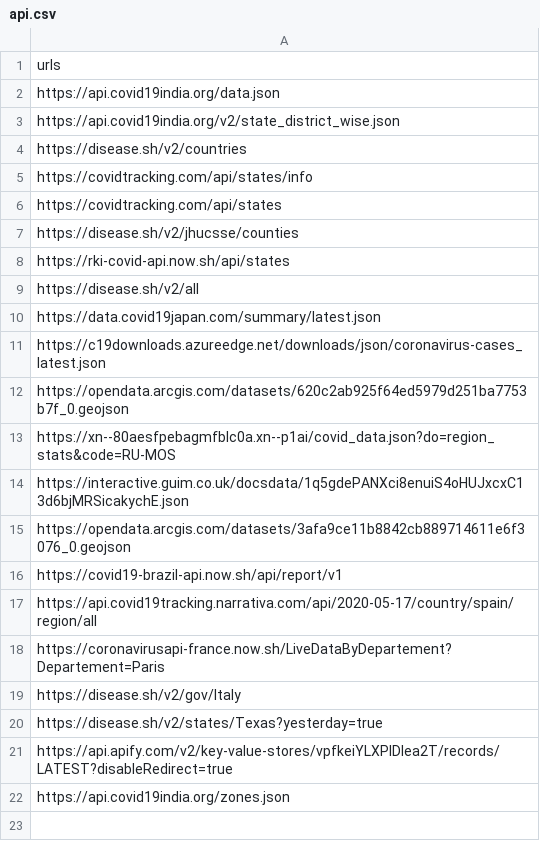
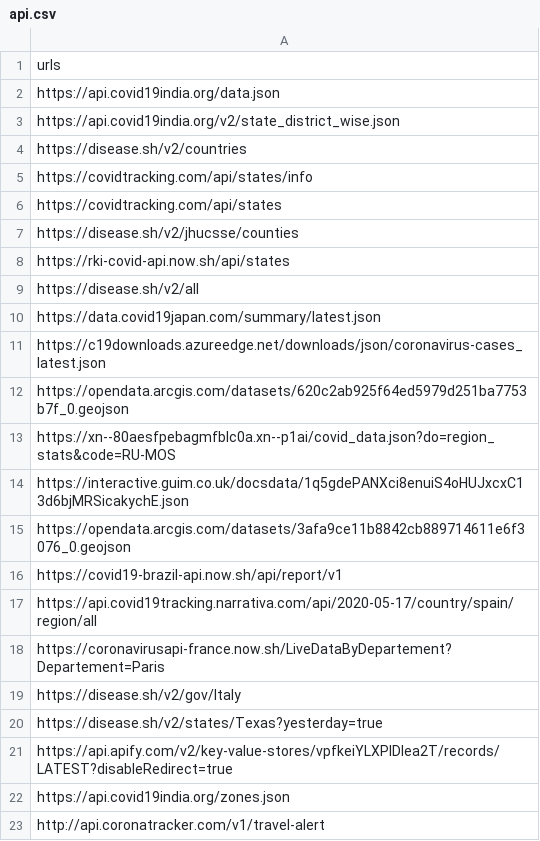
Before and after one commit to ravindraten/Covid19WorldStats, a CSV file: api.csv, drawn as a sheet; the diff names each change by its address in the sheet, - before the commit and + after, or states it on an @@ line.

Commit message:
Travel Advice , Flags for nations , world Map added when world stats are called.

```diff
--- a/api.csv
+++ b/api.csv
+row 23: http://api.coronatracker.com/v1/travel-alert
```
Also changed, not shown: 1 other file.
